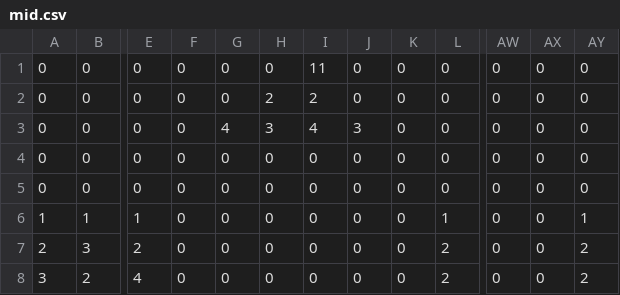
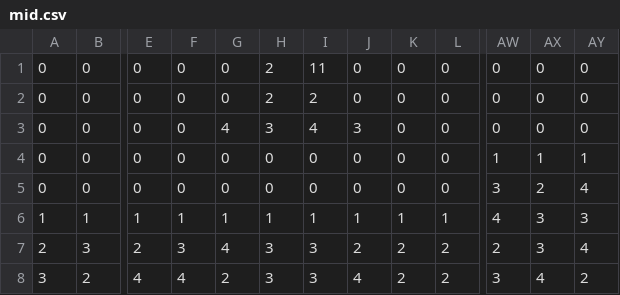
Before and after one commit to ritchielrez/sdl3_basic_platformer, a CSV file: assets/levels/1/mid.csv, drawn as a sheet; only a part is shown, gaps mark what is left out; the diff names each change by its address in the sheet, - before the commit and + after, or states it on an @@ line.

Commit message:
chore(map): update middle layer

```diff
--- a/assets/levels/1/mid.csv
+++ b/assets/levels/1/mid.csv
-H1: 0
+H1: 2
-AW4: 0
+AW4: 1
-AX4: 0
+AX4: 1
-AY4: 0
+AY4: 1
-AW5: 0
+AW5: 3
-AX5: 0
+AX5: 2
-AY5: 0
+AY5: 4
-F6: 0
+F6: 1
-G6: 0
+G6: 1
-H6: 0
+H6: 1
-I6: 0
+I6: 1
-J6: 0
+J6: 1
-K6: 0
+K6: 1
-AW6: 0
+AW6: 4
-AX6:AX7: 0
+AX6:AX7: 3
-AY6: 1
+AY6: 3
-F7: 0
+F7: 3
-G7: 0
+G7: 4
-H7:H8: 0
+H7:H8: 3
-I7:I8: 0
+I7:I8: 3
-J7: 0
+J7: 2
-K7:K8: 0
+K7:K8: 2
-AW7: 0
+AW7: 2
-AY7: 2
+AY7: 4
-F8: 0
+F8: 4
-G8: 0
+G8: 2
-J8: 0
+J8: 4
-AW8: 0
+AW8: 3
-AX8: 0
+AX8: 4
```
